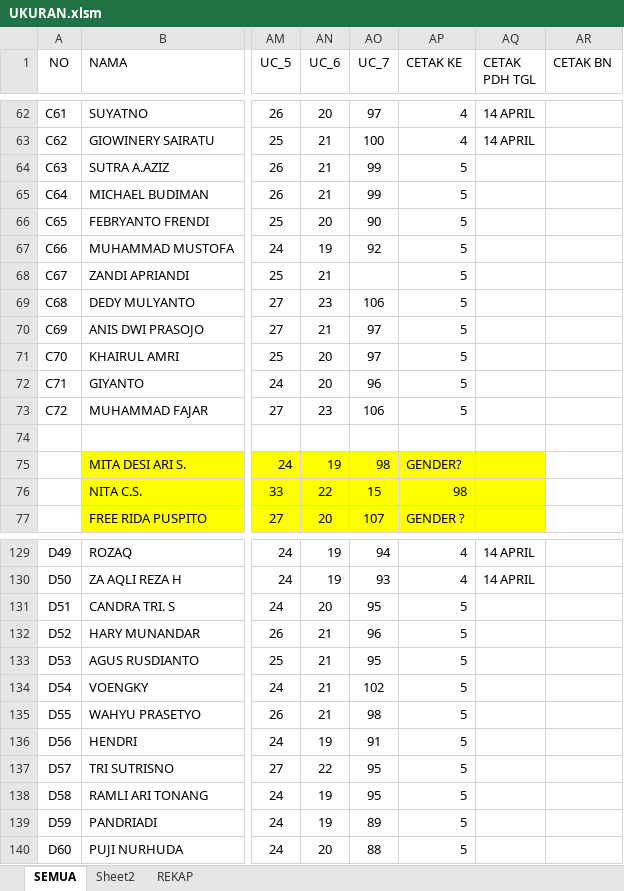
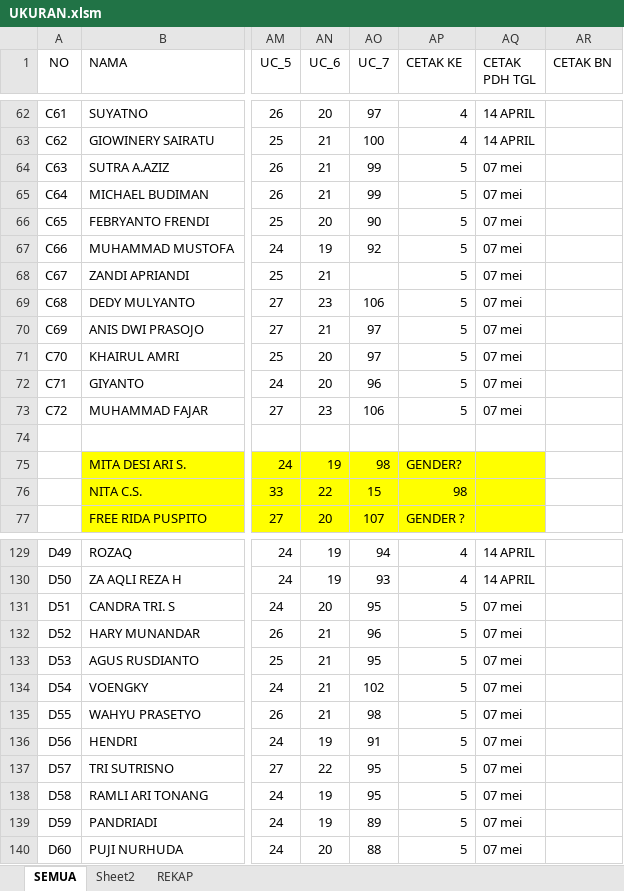
Before and after one commit to dedyhariadi/progress, an Excel workbook: 10. PDH DP 2N16(ABU ABU T16(UNGU)/UKURAN.xlsm, sheet SEMUA, drawn as a sheet; only a part is shown, gaps mark what is left out; values as stored, in another font and other column widths than the file's, no borders; the diff names each change by its address in the sheet, - before the commit and + after, or states it on an @@ line.

```diff
--- a/10. PDH DP 2N16(ABU ABU T16(UNGU)/UKURAN.xlsm (sheet SEMUA)
+++ b/10. PDH DP 2N16(ABU ABU T16(UNGU)/UKURAN.xlsm (sheet SEMUA)
-AQ64:AQ73 (CETAK PDH TGL): (empty)
+AQ64:AQ73 (CETAK PDH TGL): 07 mei
-AQ131:AQ140 (CETAK PDH TGL): (empty)
+AQ131:AQ140 (CETAK PDH TGL): 07 mei
```
Also changed, not shown: 12. DP 1N9(A4 KUNING) T9(A4 PINK TUA)/UKURAN.xlsm.
